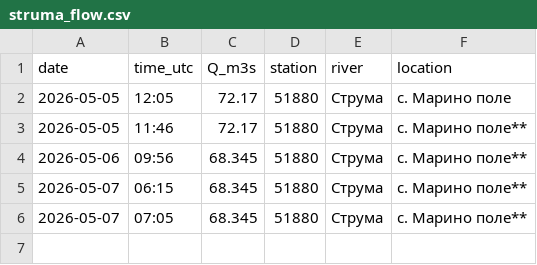
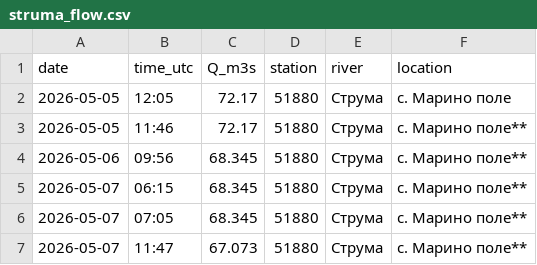
Before and after one commit to tsirogk/struma-monitor, a CSV file: data/struma_flow.csv, drawn as a sheet.

```diff
--- a/data/struma_flow.csv
+++ b/data/struma_flow.csv
@@ -6 +6,2 @@ date,time_utc,Q_m3s,station,river,location
 2026-05-07,07:05,68.345,51880,Струма,с. Марино поле**
+2026-05-07,11:47,67.073,51880,Струма,с. Марино поле**
```
Also changed, not shown: 1 other file.
